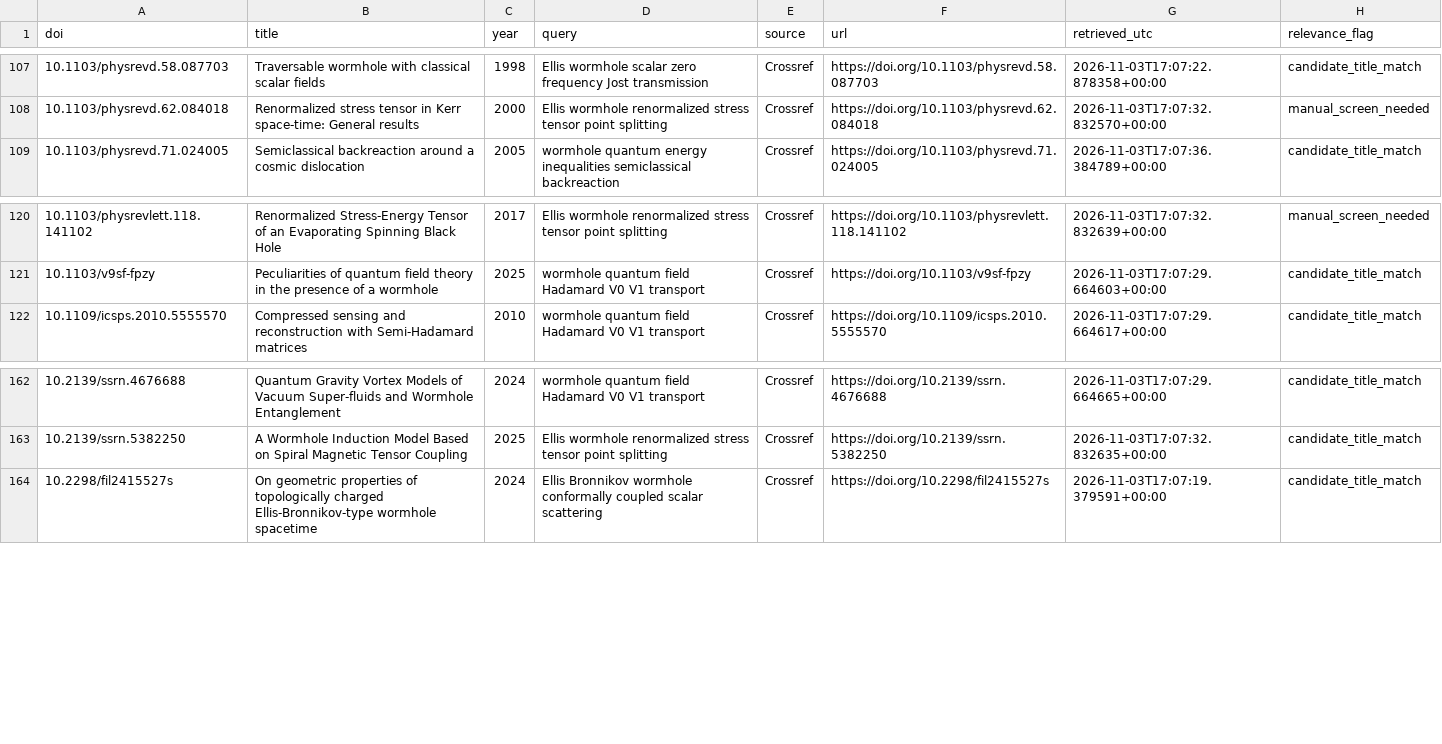
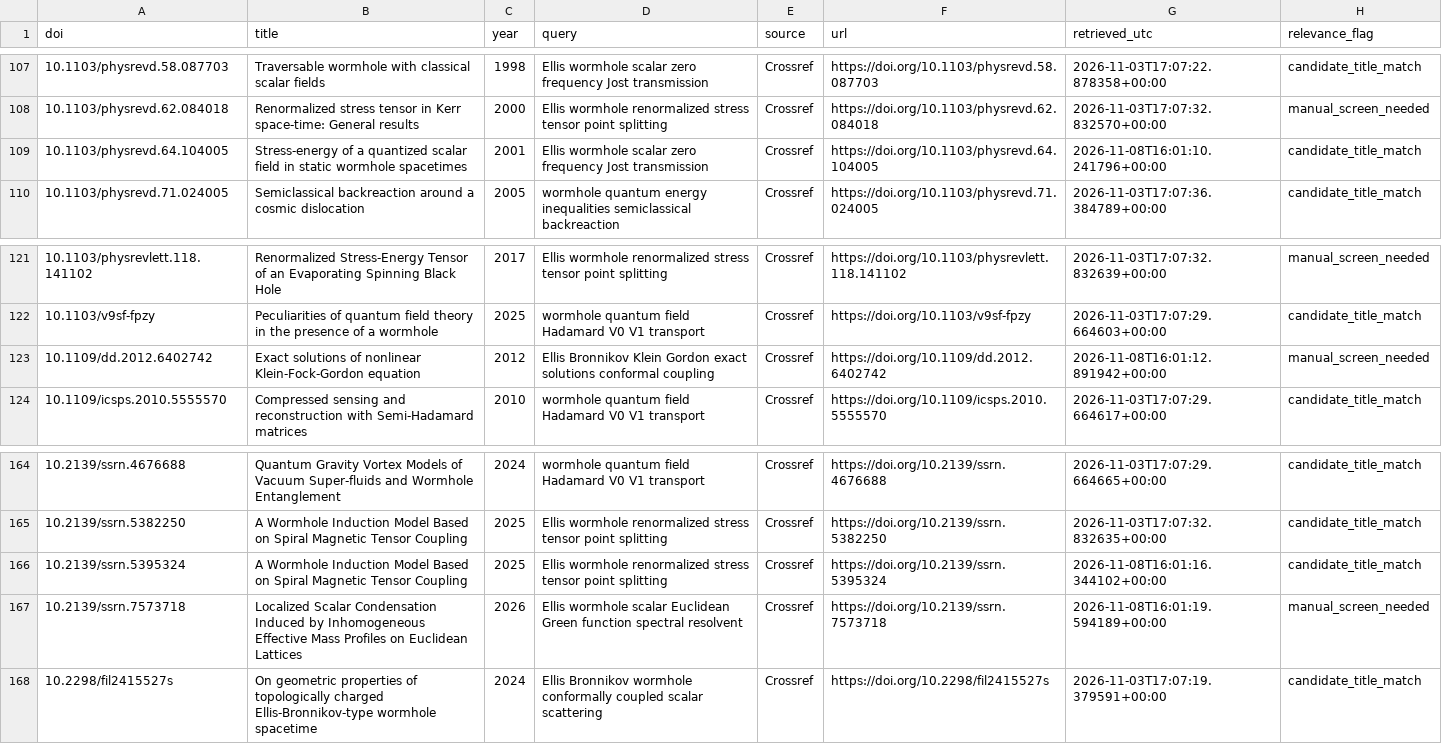
Before and after one commit to justinnbrwn/hello, a CSV file: data/wormhole_literature.csv, drawn as a sheet; only a part is shown, gaps mark what is left out; the diff names each change by its address in the sheet, - before the commit and + after, or states it on an @@ line.

```diff
--- a/data/wormhole_literature.csv
+++ b/data/wormhole_literature.csv
+row 109: 10.1103/physrevd.64.104005 | Stress-energy of a quantized scalar field in static wormhole spacetimes | 2001 | Ellis wormhole scalar zero frequency Jost transmission | Crossref | https://doi.org/10.1103/physrevd.64.104005 | 2026-11-08T16:01:10.241796+00:00 | candidate_title_match
+row 123: 10.1109/dd.2012.6402742 | Exact solutions of nonlinear Klein-Fock-Gordon equation | 2012 | Ellis Bronnikov Klein Gordon exact solutions conformal coupling | Crossref | https://doi.org/10.1109/dd.2012.6402742 | 2026-11-08T16:01:12.891942+00:00 | manual_screen_needed
+row 166: 10.2139/ssrn.5395324 | A Wormhole Induction Model Based on Spiral Magnetic Tensor Coupling | 2025 | Ellis wormhole renormalized stress tensor point splitting | Crossref | https://doi.org/10.2139/ssrn.5395324 | 2026-11-08T16:01:16.344102+00:00 | candidate_title_match
+row 167: 10.2139/ssrn.7573718 | Localized Scalar Condensation Induced by Inhomogeneous Effective Mass Profiles on Euclidean Lattices | 2026 | Ellis wormhole scalar Euclidean Green function spectral resolvent | Crossref | https://doi.org/10.2139/ssrn.7573718 | 2026-11-08T16:01:19.594189+00:00 | manual_screen_needed
```
Also changed, not shown: 1 other file.
